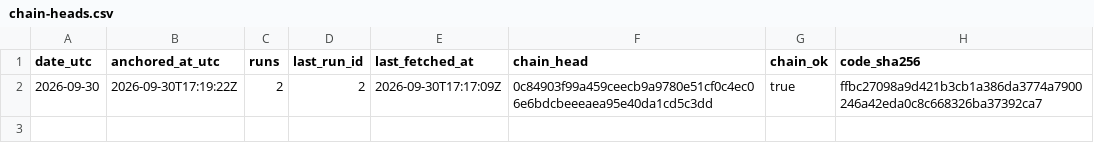
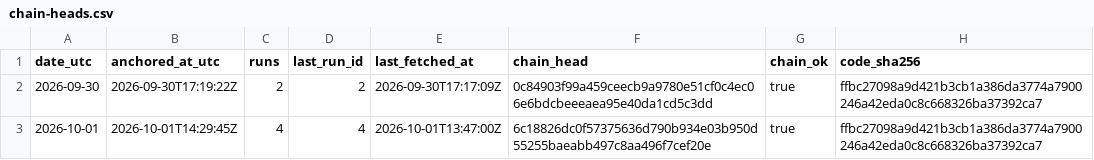
Before and after one commit to kvantixtech/energy-price-archive, a CSV file: anchors/chain-heads.csv, drawn as a sheet; the diff names each change by its address in the sheet, - before the commit and + after, or states it on an @@ line.

Commit message:
anchor 2026-10-01: chain head 6c18826dc0f5 (run 4, 4 runs, chain_ok=true)

```diff
--- a/anchors/chain-heads.csv
+++ b/anchors/chain-heads.csv
+row 3: 2026-10-01 | 2026-10-01T14:29:45Z | 4 | 4 | 2026-10-01T13:47:00Z | 6c18826dc0f57375636d790b934e03b950d55255baeabb497c8aa496f7cef20e | true | ffbc27098a9d421b3cb1a386da3774a7900246a42eda0c8c668326ba37392ca7
```
